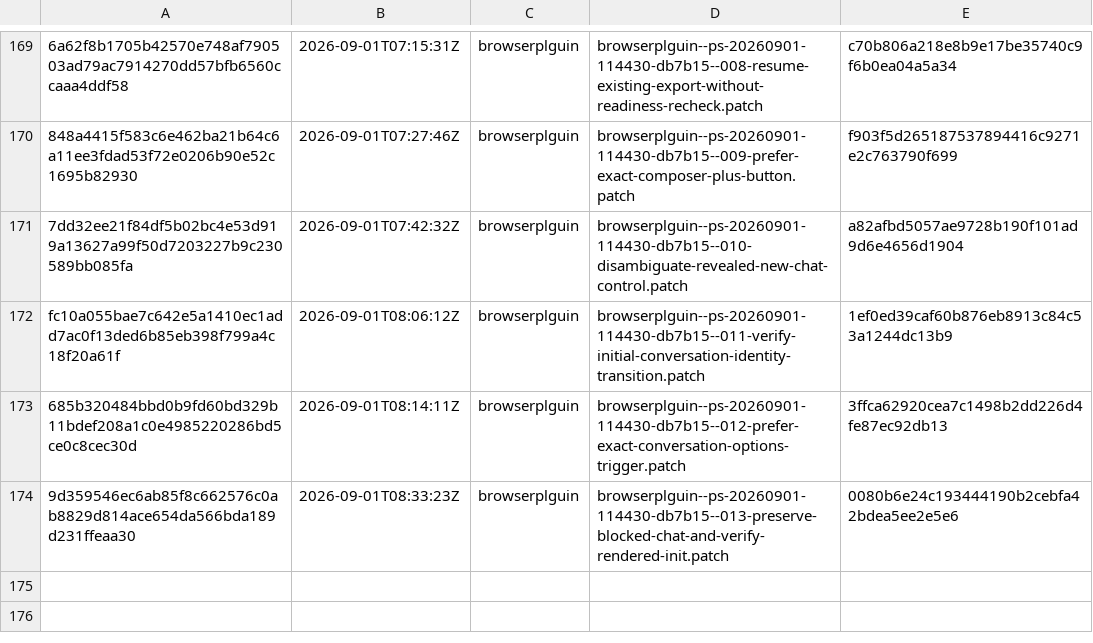
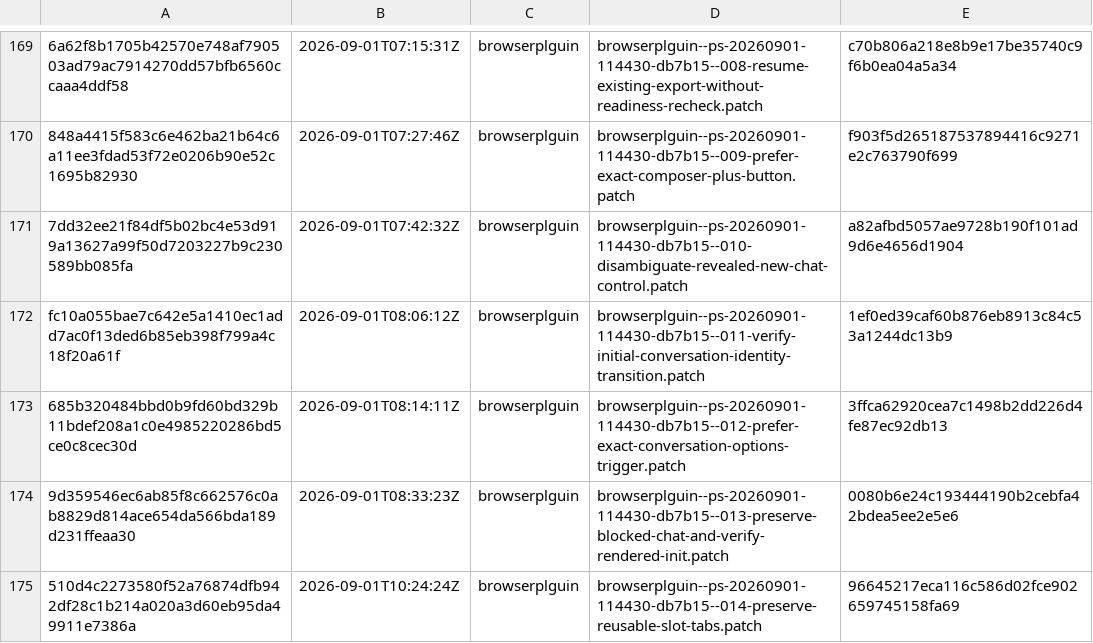
Before and after one commit to orgfrozen/browserplguin, a TSV file: .patch-sync/applied-patches.tsv, drawn as a sheet; only a part is shown, gaps mark what is left out.

Commit message:
chore: record applied delivery 510d4c227358

```diff
--- a/.patch-sync/applied-patches.tsv
+++ b/.patch-sync/applied-patches.tsv
@@ -174 +174,2 @@ fc10a055bae7c642e5a1410ec1add7ac0f13ded6b85eb398f799a4c18f20a61f	2026-09-01T08:0
 9d359546ec6ab85f8c662576c0ab8829d814ace654da566bda189d231ffeaa30	2026-09-01T08:33:23Z	browserplguin	browserplguin--ps-20260901-114430-db7b15--013-preserve-blocked-chat-and-verify-rendered-init.patch	0080b6e24c193444190b2cebfa42bdea5ee2e5e6
+510d4c2273580f52a76874dfb942df28c1b214a020a3d60eb95da49911e7386a	2026-09-01T10:24:24Z	browserplguin	browserplguin--ps-20260901-114430-db7b15--014-preserve-reusable-slot-tabs.patch	96645217eca116c586d02fce902659745158fa69
```
